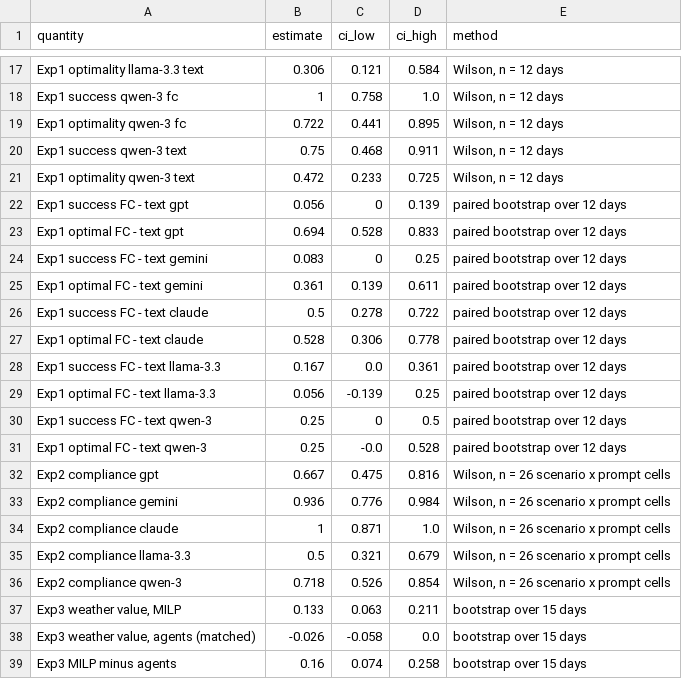
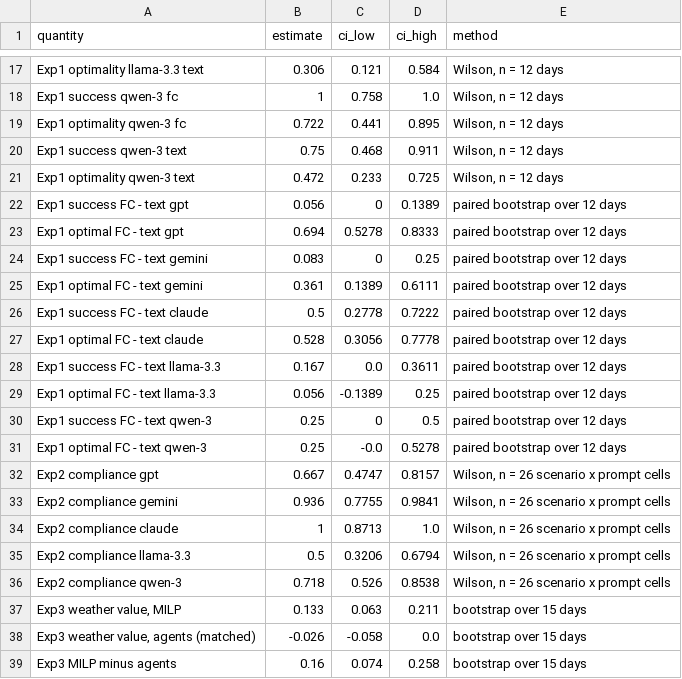
Before and after one commit to sokistar24/ecohome-experiments, a CSV file: revision/outputs/a5_intervals.csv, drawn as a sheet; only a part is shown, gaps mark what is left out.

Commit message:
Final revision scripts; c0 rebuilds all outputs; audit checks inputs

```diff
--- a/revision/outputs/a5_intervals.csv
+++ b/revision/outputs/a5_intervals.csv
@@ -21,17 +21,17 @@ Exp1 success qwen-3 text,0.75,0.468,0.911,"Wilson, n = 12 days"
 Exp1 optimality qwen-3 text,0.472,0.233,0.725,"Wilson, n = 12 days"
-Exp1 success FC - text gpt,0.056,0,0.139,paired bootstrap over 12 days
-Exp1 optimal FC - text gpt,0.694,0.528,0.833,paired bootstrap over 12 days
+Exp1 success FC - text gpt,0.056,0,0.1389,paired bootstrap over 12 days
+Exp1 optimal FC - text gpt,0.694,0.5278,0.8333,paired bootstrap over 12 days
 Exp1 success FC - text gemini,0.083,0,0.25,paired bootstrap over 12 days
-Exp1 optimal FC - text gemini,0.361,0.139,0.611,paired bootstrap over 12 days
-Exp1 success FC - text claude,0.5,0.278,0.722,paired bootstrap over 12 days
-Exp1 optimal FC - text claude,0.528,0.306,0.778,paired bootstrap over 12 days
-Exp1 success FC - text llama-3.3,0.167,0.0,0.361,paired bootstrap over 12 days
-Exp1 optimal FC - text llama-3.3,0.056,-0.139,0.25,paired bootstrap over 12 days
+Exp1 optimal FC - text gemini,0.361,0.1389,0.6111,paired bootstrap over 12 days
+Exp1 success FC - text claude,0.5,0.2778,0.7222,paired bootstrap over 12 days
+Exp1 optimal FC - text claude,0.528,0.3056,0.7778,paired bootstrap over 12 days
+Exp1 success FC - text llama-3.3,0.167,0.0,0.3611,paired bootstrap over 12 days
+Exp1 optimal FC - text llama-3.3,0.056,-0.1389,0.25,paired bootstrap over 12 days
 Exp1 success FC - text qwen-3,0.25,0,0.5,paired bootstrap over 12 days
-Exp1 optimal FC - text qwen-3,0.25,-0.0,0.528,paired bootstrap over 12 days
-Exp2 compliance gpt,0.667,0.475,0.816,"Wilson, n = 26 scenario x prompt cells"
-Exp2 compliance gemini,0.936,0.776,0.984,"Wilson, n = 26 scenario x prompt cells"
-Exp2 compliance claude,1,0.871,1.0,"Wilson, n = 26 scenario x prompt cells"
-Exp2 compliance llama-3.3,0.5,0.321,0.679,"Wilson, n = 26 scenario x prompt cells"
-Exp2 compliance qwen-3,0.718,0.526,0.854,"Wilson, n = 26 scenario x prompt cells"
+Exp1 optimal FC - text qwen-3,0.25,-0.0,0.5278,paired bootstrap over 12 days
+Exp2 compliance gpt,0.667,0.4747,0.8157,"Wilson, n = 26 scenario x prompt cells"
+Exp2 compliance gemini,0.936,0.7755,0.9841,"Wilson, n = 26 scenario x prompt cells"
+Exp2 compliance claude,1,0.8713,1.0,"Wilson, n = 26 scenario x prompt cells"
+Exp2 compliance llama-3.3,0.5,0.3206,0.6794,"Wilson, n = 26 scenario x prompt cells"
+Exp2 compliance qwen-3,0.718,0.526,0.8538,"Wilson, n = 26 scenario x prompt cells"
 "Exp3 weather value, MILP",0.133,0.063,0.211,bootstrap over 15 days
```
Also changed, not shown: revision/outputs/a3_table7.csv, revision/outputs/b3_exp2_arms.csv, 22 other files.
